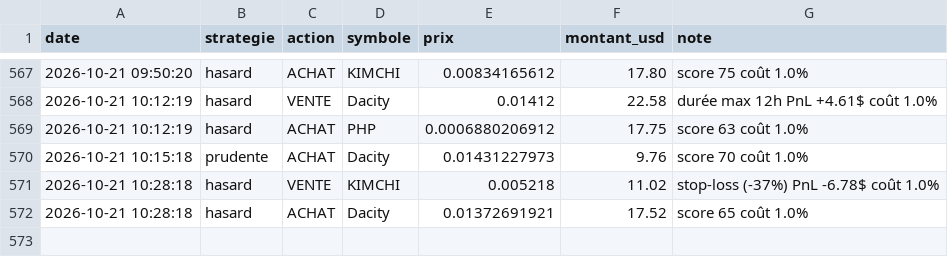
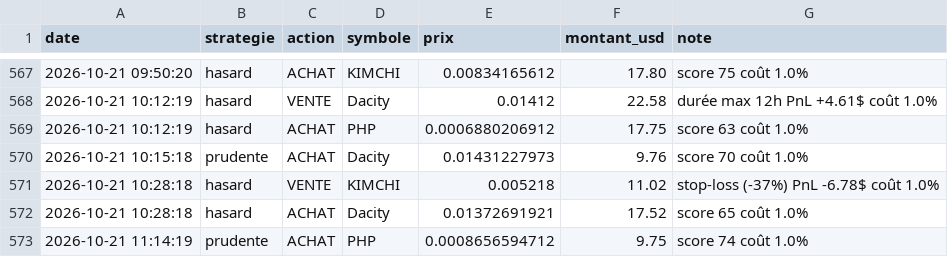
Before and after one commit to oshua888/memebot-, a CSV file: journal.csv, drawn as a sheet; only a part is shown, gaps mark what is left out.

```diff
--- a/journal.csv
+++ b/journal.csv
@@ -572 +572,2 @@ date,strategie,action,symbole,prix,montant_usd,note
 2026-10-21 10:28:18,hasard,ACHAT,Dacity,0.01372691921,17.52,score 65 coût 1.0%
+2026-10-21 11:14:19,prudente,ACHAT,PHP,0.0008656594712,9.75,score 74 coût 1.0%
```
Also changed, not shown: 4 other files.
